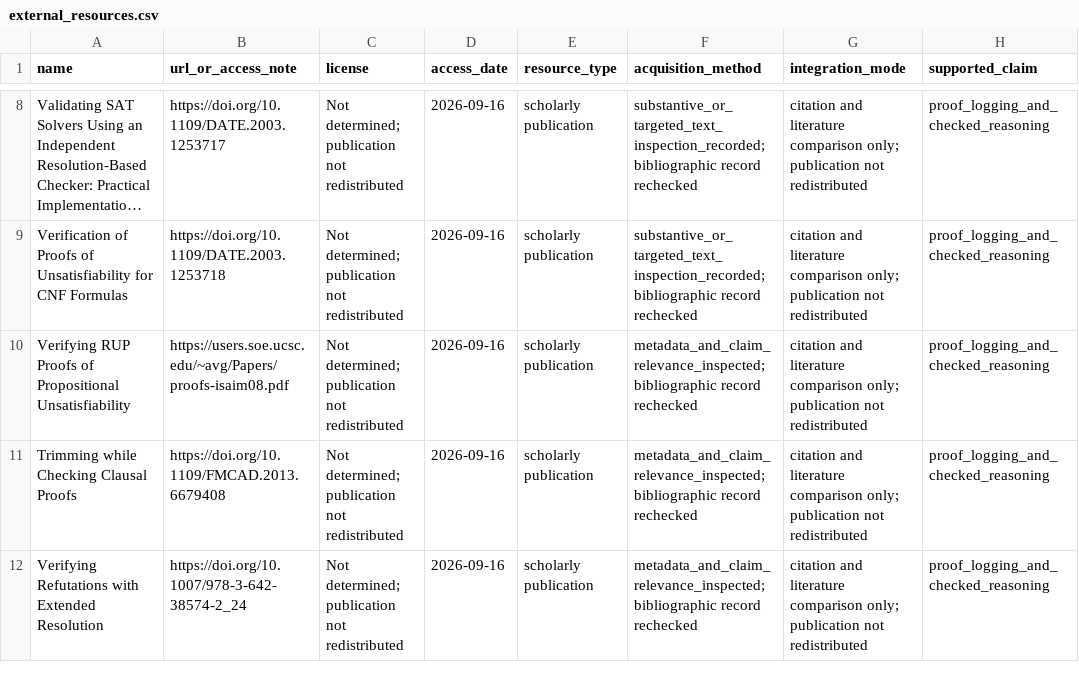
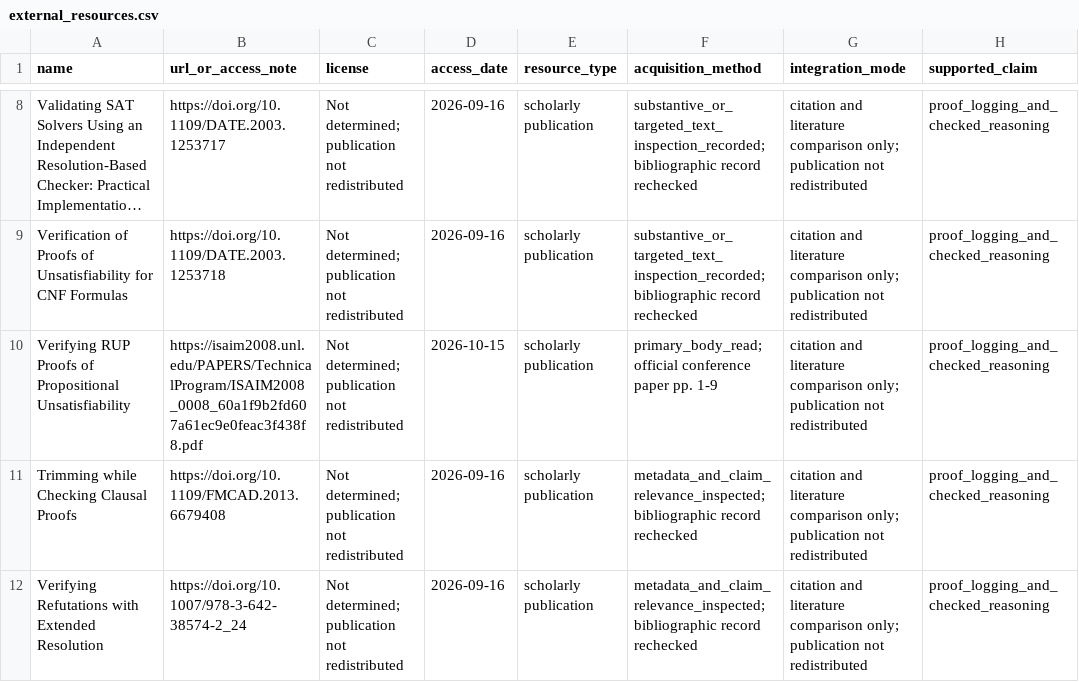
Before and after one commit to Haoyi-Zhang/ContractResolve-code, a CSV file: external_resources.csv, drawn as a sheet; only a part is shown, gaps mark what is left out; long unchanged cells end in …; the diff names each change by its address in the sheet, - before the commit and + after, or states it on an @@ line.

```diff
--- a/external_resources.csv
+++ b/external_resources.csv
-B10 (url_or_access_note): https://users.soe.ucsc.edu/~avg/Papers/proofs-isaim08.pdf
+B10 (url_or_access_note): https://isaim2008.unl.edu/PAPERS/TechnicalProgram/ISAIM2008_0008_60a1f9b2fd607a61ec9e0feac3f438f8.pdf
-D10 (access_date): 2026-09-16
+D10 (access_date): 2026-10-15
-F10 (acquisition_method): metadata_and_claim_relevance_inspected; bibliographic record rechecked
+F10 (acquisition_method): primary_body_read; official conference paper pp. 1-9
```
Also changed, not shown: reference_audit.csv, 1 other file.
